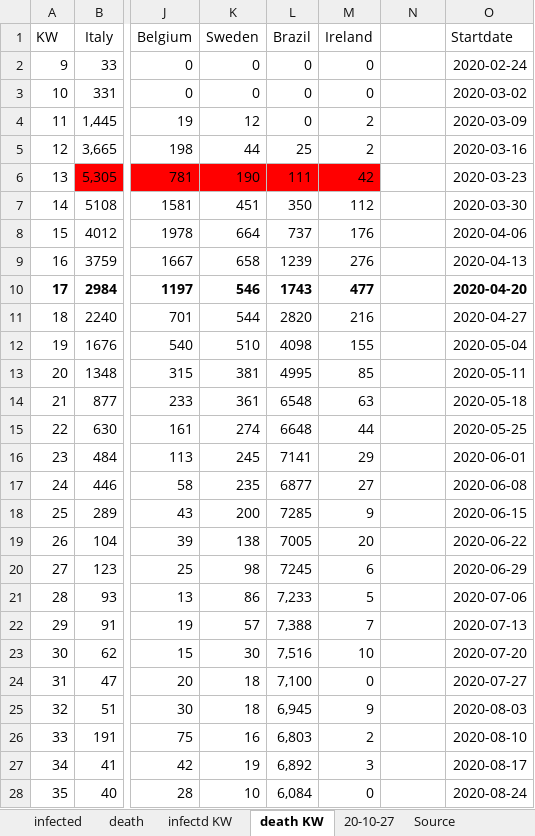
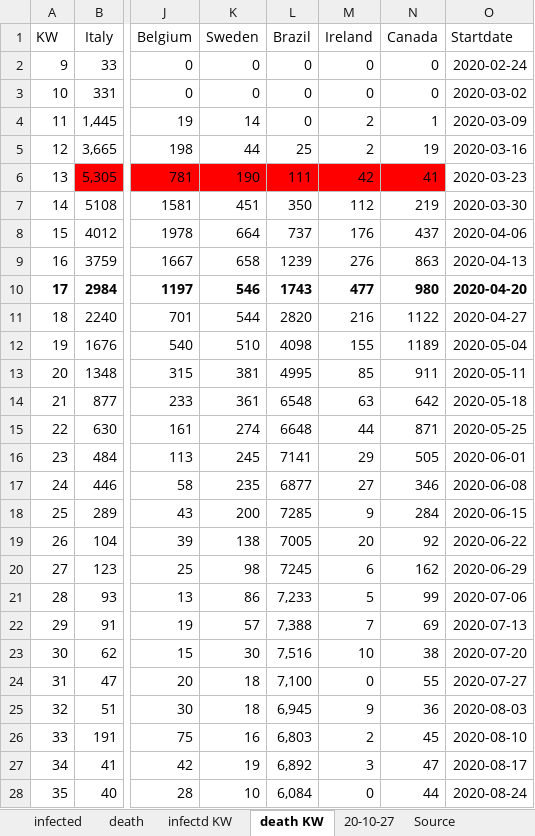
Before and after one commit to ChristophKrause/coronaDataHelper, an Excel workbook: src/CoronaDataHelper/CoronaDataHelper/res/coronadata.xlsx, sheet death KW, drawn as a sheet; only a part is shown, gaps mark what is left out; values as stored, in another font and other column widths than the file's, no borders; the diff covers the shown part only; the diff names each change by its address in the sheet, - before the commit and + after, or states it on an @@ line.

Commit message:
- Added Canada to Excel File  - Added Canada to Excel processing

```diff
--- a/src/CoronaDataHelper/CoronaDataHelper/res/coronadata.xlsx (sheet death KW)
+++ b/src/CoronaDataHelper/CoronaDataHelper/res/coronadata.xlsx (sheet death KW)
-N1: (empty)
+N1: Canada
-N2:N3 (Canada): (empty)
+N2:N3 (Canada): 0
-K4 (Sweden): 12
+K4 (Sweden): 14
-N4 (Canada): (empty)
+N4 (Canada): 1
-N5 (Canada): (empty)
+N5 (Canada): 19
-N6 (Canada): (empty)
+N6 (Canada): 41
-N6 fill: none
+N6 fill: #FF0000
-N7 (Canada): (empty)
+N7 (Canada): 219
-N8 (Canada): (empty)
+N8 (Canada): 437
-N9 (Canada): (empty)
+N9 (Canada): 863
-N10 (Canada): (empty)
+N10 (Canada): 980
-N11 (Canada): (empty)
+N11 (Canada): 1122
-N12 (Canada): (empty)
+N12 (Canada): 1189
-N13 (Canada): (empty)
+N13 (Canada): 911
-N14 (Canada): (empty)
+N14 (Canada): 642
-N15 (Canada): (empty)
+N15 (Canada): 871
-N16 (Canada): (empty)
+N16 (Canada): 505
-N17 (Canada): (empty)
+N17 (Canada): 346
-N18 (Canada): (empty)
+N18 (Canada): 284
-N19 (Canada): (empty)
+N19 (Canada): 92
-N20 (Canada): (empty)
+N20 (Canada): 162
-N21 (Canada): (empty)
+N21 (Canada): 99
-N22 (Canada): (empty)
+N22 (Canada): 69
-N23 (Canada): (empty)
+N23 (Canada): 38
-N24 (Canada): (empty)
+N24 (Canada): 55
-N25 (Canada): (empty)
+N25 (Canada): 36
-N26 (Canada): (empty)
+N26 (Canada): 45
-N27 (Canada): (empty)
+N27 (Canada): 47
-N28 (Canada): (empty)
+N28 (Canada): 44
```
Also changed, not shown: 1 added row, 1 removed row and 130 edited cells elsewhere in this sheet, sheet death, sheet infected, sheet infectd KW, formulas that keep their value, 1 other file.
